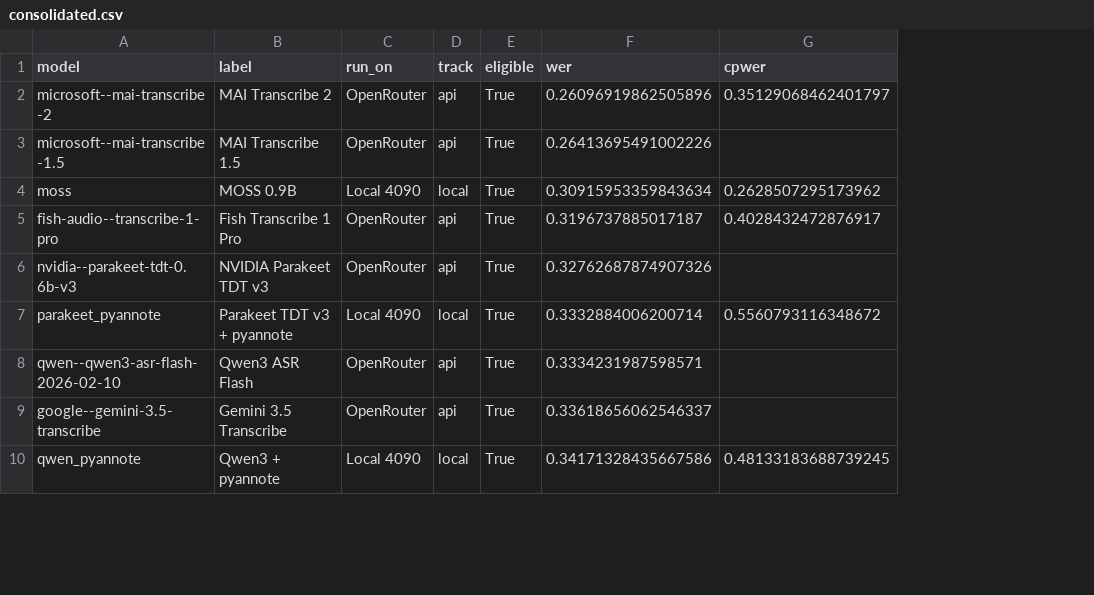
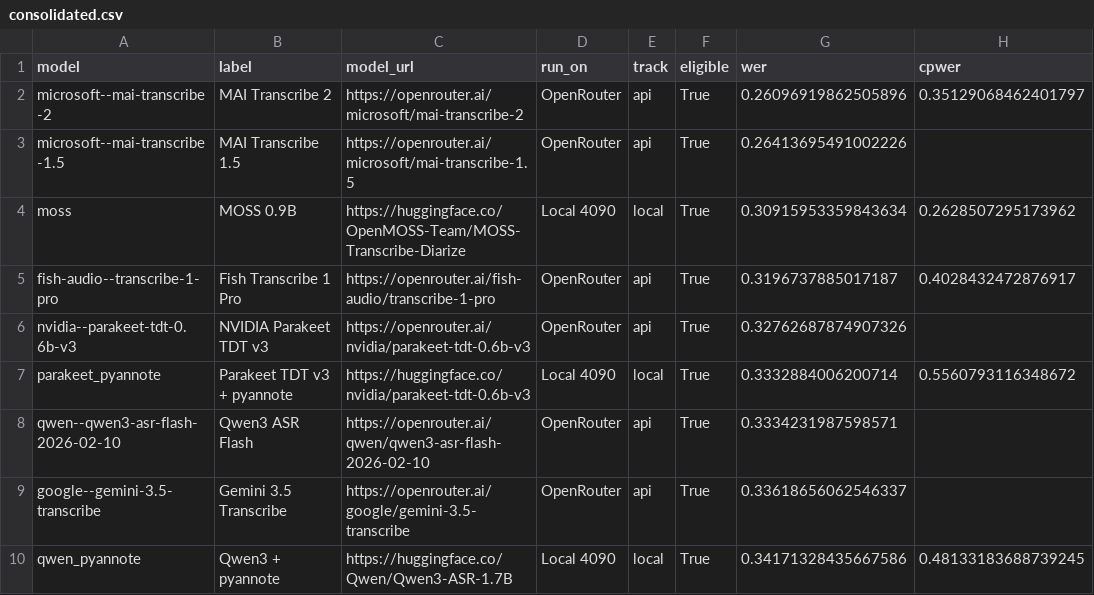
Before and after one commit to chrisbennight/stt-bench, a CSV file: results/openrouter-validated-2026-09-27/consolidated.csv, drawn as a sheet; only a part is shown; the diff names each change by its address in the sheet, - before the commit and + after, or states it on an @@ line.

Commit message:
Link model cards and benchmark references in results

```diff
--- a/results/openrouter-validated-2026-09-27/consolidated.csv
+++ b/results/openrouter-validated-2026-09-27/consolidated.csv
+column C (model_url), rows 2-10: https://openrouter.ai/microsoft/mai-transcribe-2 | https://openrouter.ai/microsoft/mai-transcribe-1.5 | https://huggingface.co/OpenMOSS-Team/MOSS-Transcribe-Diarize | https://openrouter.ai/fish-audio/transcribe-1-pro | https://openrouter.ai/nvidia/parakeet-tdt-0.6b-v3 | https://huggingface.co/nvidia/parakeet-tdt-0.6b-v3 | https://openrouter.ai/qwen/qwen3-asr-flash-2026-02-10 | https://openrouter.ai/google/gemini-3.5-transcribe | https://huggingface.co/Qwen/Qwen3-ASR-1.7B
```
Also changed, not shown: 5 other files.
